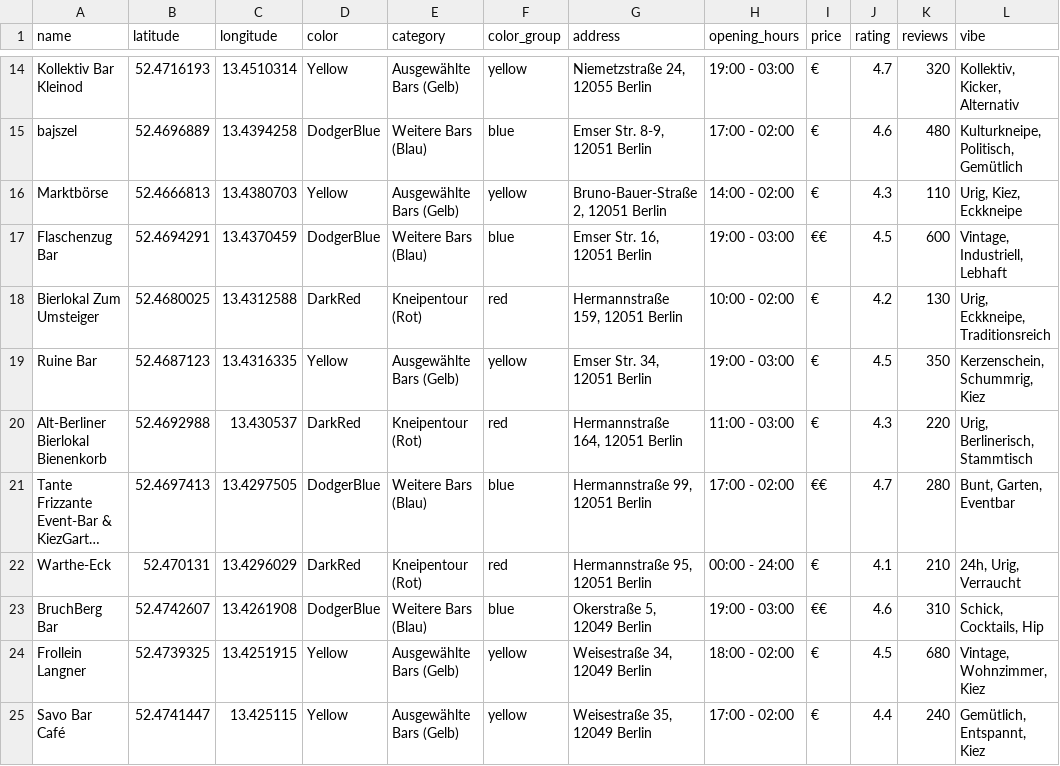
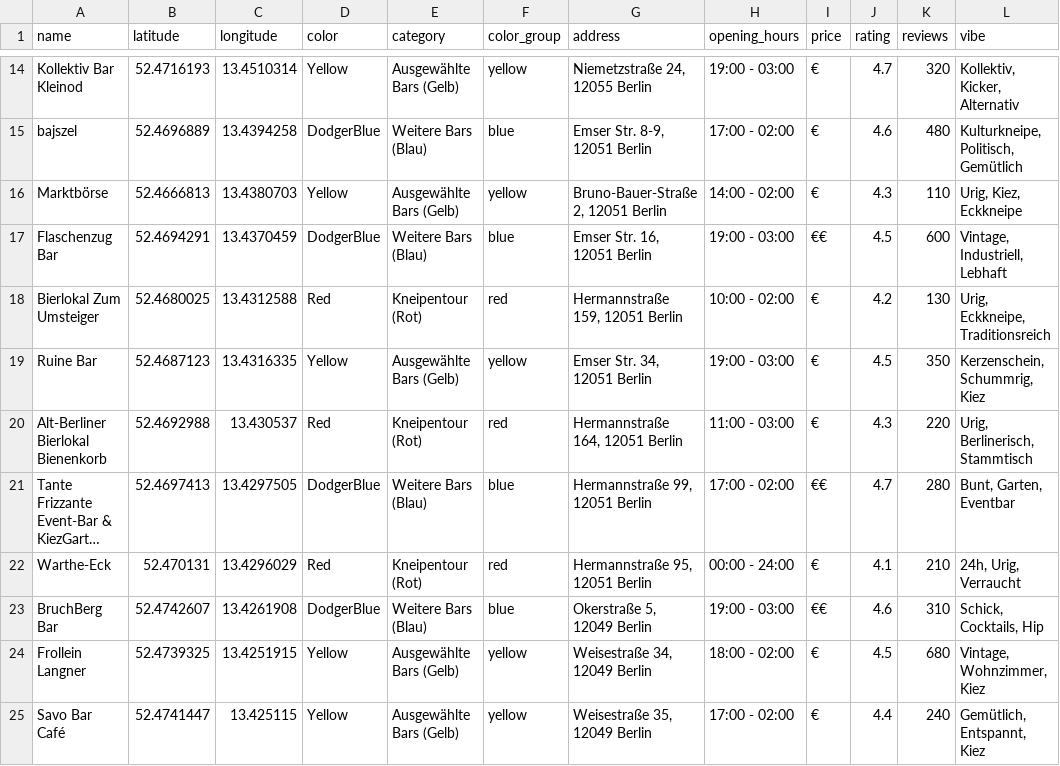
Before and after one commit to z3rone/13-kneipentour-neukoelln, a CSV file: bars.csv, drawn as a sheet; only a part is shown, gaps mark what is left out; long unchanged cells end in …; the diff covers the shown part only; the diff names each change by its address in the sheet, - before the commit and + after, or states it on an @@ line.

Commit message:
Update tour marker color from DarkRed to bright Red

```diff
--- a/bars.csv
+++ b/bars.csv
-D18 (color): DarkRed
+D18 (color): Red
-D20 (color): DarkRed
+D20 (color): Red
-D22 (color): DarkRed
+D22 (color): Red
```
Also changed, not shown: 14 edited cells elsewhere in this file, 2 other files.
